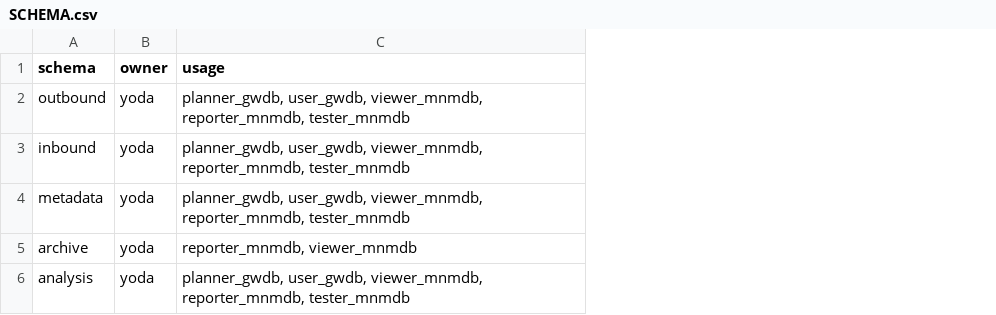
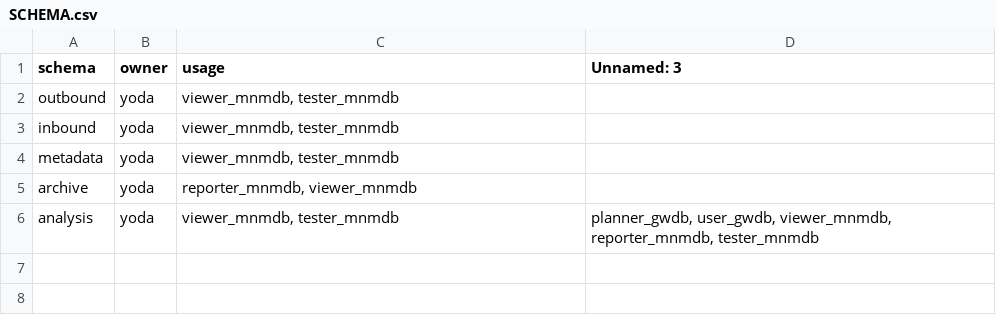
Before and after one commit to inbo/n2khab-mne-monitoring, a CSV file: 900_database_organization/mnmgwdb_dev_structure/SCHEMA.csv, drawn as a sheet; the diff names each change by its address in the sheet, - before the commit and + after, or states it on an @@ line.

```diff
--- a/900_database_organization/mnmgwdb_dev_structure/SCHEMA.csv
+++ b/900_database_organization/mnmgwdb_dev_structure/SCHEMA.csv
+column D (Unnamed: 3), row 6: planner_gwdb, user_gwdb, viewer_mnmdb, reporter_mnmdb, tester_mnmdb
-C2:C4 (usage): planner_gwdb, user_gwdb, viewer_mnmdb, reporter_mnmdb, tester_mnmdb
+C2:C4 (usage): viewer_mnmdb, tester_mnmdb
-C6 (usage): planner_gwdb, user_gwdb, viewer_mnmdb, reporter_mnmdb, tester_mnmdb
+C6 (usage): viewer_mnmdb, tester_mnmdb
```
Also changed, not shown: 900_database_organization/mnmgwdb_dev_structure/VIEWS.csv, 11 other files.
